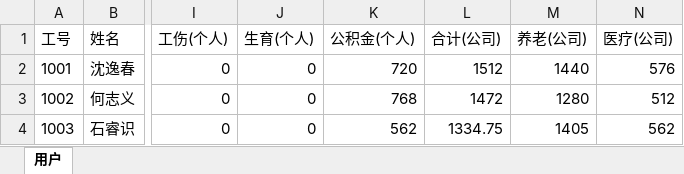
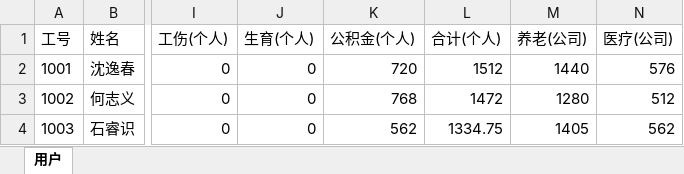
Before and after one commit to ZhengJieWen98/c4Test01, an Excel workbook: myZhengJieWen/src/main/resources/企业员工月度工资成本支付表.xlsx, sheet 用户, drawn as a sheet; only a part is shown, gaps mark what is left out; values as stored, in another font and other column widths than the file's, no borders; the diff names each change by its address in the sheet, - before the commit and + after, or states it on an @@ line.

```diff
--- a/myZhengJieWen/src/main/resources/企业员工月度工资成本支付表.xlsx (sheet 用户)
+++ b/myZhengJieWen/src/main/resources/企业员工月度工资成本支付表.xlsx (sheet 用户)
-L1: 合计(公司)
+L1: 合计(个人)
```
Also changed, not shown: 1 other file.
